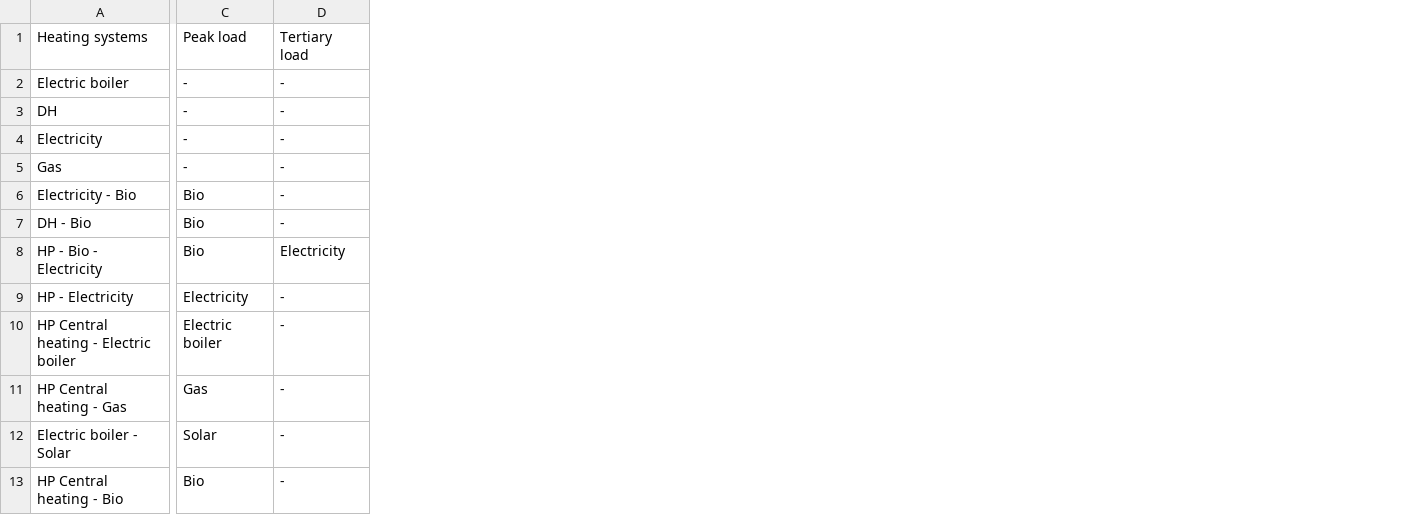
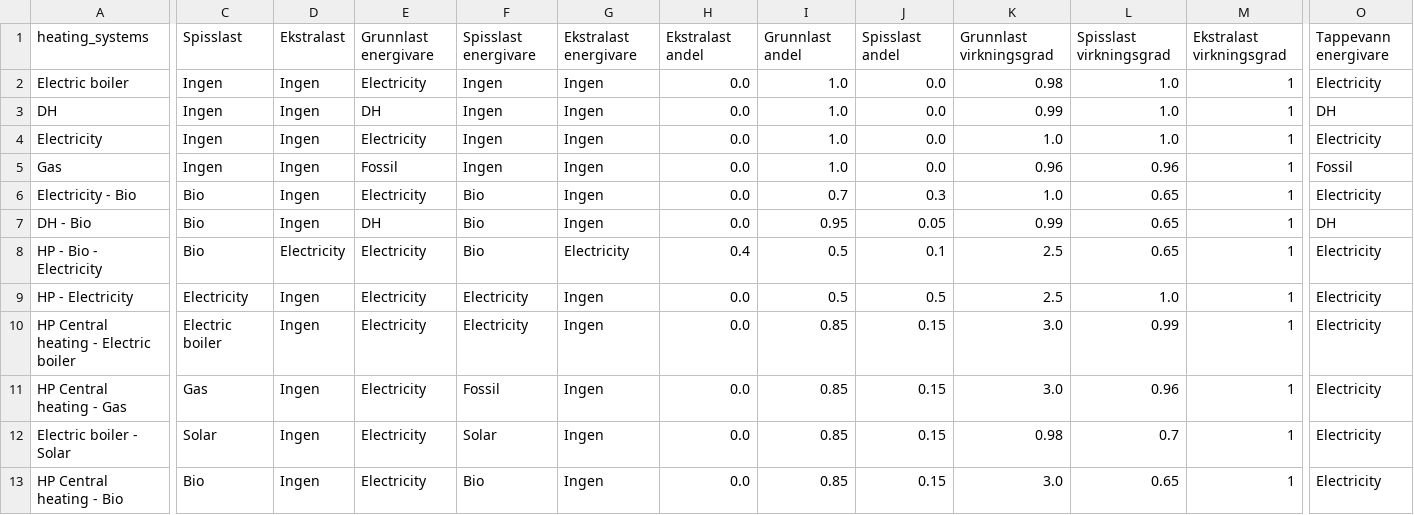
Before and after one commit to NVE/ebm, a CSV file: docs/source/tables/heating_systems_efficiencies_table.csv, drawn as a sheet; only a part is shown, gaps mark what is left out; removed rows and columns are numbered as before the commit, all else as after; rows hold the shown columns only; the diff covers the shown part only; the diff names each change by its address in the sheet, - before the commit and + after, or states it on an @@ line.

Commit message:
Glossary and tables, no conflict

```diff
--- a/docs/source/tables/heating_systems_efficiencies_table.csv
+++ b/docs/source/tables/heating_systems_efficiencies_table.csv
-column D, rows 2-13: - | - | - | - | - | - | Electricity | - | - | - | - | -
+column D, rows 2-13: Ingen | Ingen | Ingen | Ingen | Ingen | Ingen | Electricity | Ingen | Ingen | Ingen | Ingen | Ingen
+column E, rows 2-13: Electricity | DH | Electricity | Fossil | Electricity | DH | Electricity | Electricity | Electricity | Electricity | Electricity | Electricity
+column F, rows 2-13: Ingen | Ingen | Ingen | Ingen | Bio | Bio | Bio | Electricity | Electricity | Fossil | Solar | Bio
+column G, rows 2-13: Ingen | Ingen | Ingen | Ingen | Ingen | Ingen | Electricity | Ingen | Ingen | Ingen | Ingen | Ingen
+column H, rows 2-13: 0.0 | 0.0 | 0.0 | 0.0 | 0.0 | 0.0 | 0.4 | 0.0 | 0.0 | 0.0 | 0.0 | 0.0
+column I, rows 2-13: 1.0 | 1.0 | 1.0 | 1.0 | 0.7 | 0.95 | 0.5 | 0.5 | 0.85 | 0.85 | 0.85 | 0.85
+column J, rows 2-13: 0.0 | 0.0 | 0.0 | 0.0 | 0.3 | 0.05 | 0.1 | 0.5 | 0.15 | 0.15 | 0.15 | 0.15
+column K, rows 2-13: 0.98 | 0.99 | 1.0 | 0.96 | 1.0 | 0.99 | 2.5 | 2.5 | 3.0 | 3.0 | 0.98 | 3.0
+column L, rows 2-13: 1.0 | 1.0 | 1.0 | 0.96 | 0.65 | 0.65 | 0.65 | 1.0 | 0.99 | 0.96 | 0.7 | 0.65
+column M, rows 2-13: all 1
+column O, rows 2-13: Electricity | DH | Electricity | Fossil | Electricity | DH | Electricity | Electricity | Electricity | Electricity | Electricity | Electricity
-row 1: Heating systems | Peak load | Tertiary load
+row 1: heating_systems | Spisslast | Ekstralast | Grunnlast energivare | Spisslast energivare | Ekstralast energivare | Ekstralast andel | Grunnlast andel | Spisslast andel | Grunnlast virkningsgrad | Spisslast virkningsgrad | Ekstralast virkningsgrad | Tappevann energivare
-C2:C5: -
+C2:C5: Ingen
```
Also changed, not shown: 3 added columns elsewhere in this file, 19 other files.
